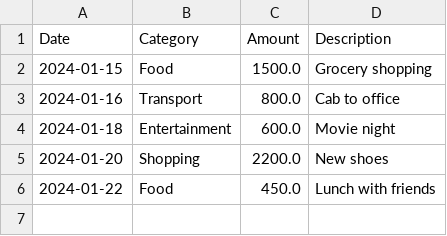
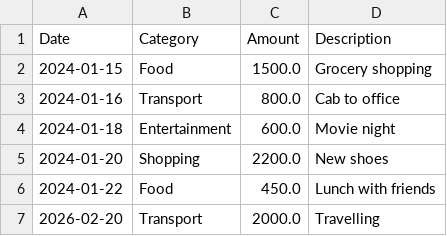
Before and after one commit to manishpalarwal-786/Personal-Finance-Manager, a CSV file: data/expenses.csv, drawn as a sheet.

```diff
--- a/data/expenses.csv
+++ b/data/expenses.csv
@@ -6 +6,2 @@ Date,Category,Amount,Description
 2024-01-22,Food,450.0,Lunch with friends
+2026-02-20,Transport,2000.0,Travelling
```
Also changed, not shown: 1 other file.
